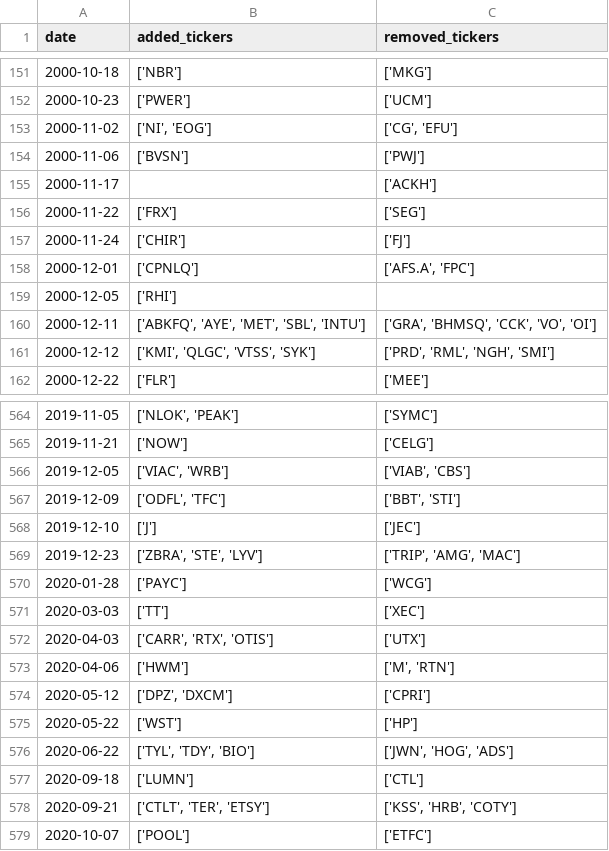
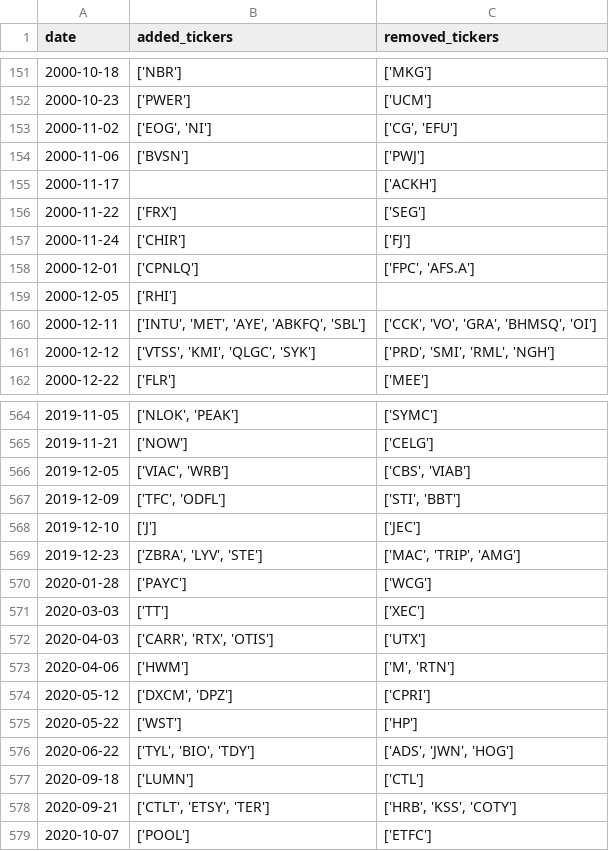
Before and after one commit to chinobing/historical_sp500_constituents, a CSV file: sp500_changes_since_1996.csv, drawn as a sheet; only a part is shown, gaps mark what is left out; the diff covers the shown part only.

```diff
--- a/sp500_changes_since_1996.csv
+++ b/sp500_changes_since_1996.csv
@@ -152,3 +152,3 @@ date,added_tickers,removed_tickers
 2000-10-23,['PWER'],['UCM']
-2000-11-02,"['NI', 'EOG']","['CG', 'EFU']"
+2000-11-02,"['EOG', 'NI']","['CG', 'EFU']"
 2000-11-06,['BVSN'],['PWJ']
@@ -157,6 +157,6 @@ date,added_tickers,removed_tickers
 2000-11-24,['CHIR'],['FJ']
-2000-12-01,['CPNLQ'],"['AFS.A', 'FPC']"
+2000-12-01,['CPNLQ'],"['FPC', 'AFS.A']"
 2000-12-05,['RHI'],
-2000-12-11,"['ABKFQ', 'AYE', 'MET', 'SBL', 'INTU']","['GRA', 'BHMSQ', 'CCK', 'VO', 'OI']"
-2000-12-12,"['KMI', 'QLGC', 'VTSS', 'SYK']","['PRD', 'RML', 'NGH', 'SMI']"
+2000-12-11,"['INTU', 'MET', 'AYE', 'ABKFQ', 'SBL']","['CCK', 'VO', 'GRA', 'BHMSQ', 'OI']"
+2000-12-12,"['VTSS', 'KMI', 'QLGC', 'SYK']","['PRD', 'SMI', 'RML', 'NGH']"
 2000-12-22,['FLR'],['MEE']
@@ -565,6 +565,6 @@ date,added_tickers,removed_tickers
 2019-11-21,['NOW'],['CELG']
-2019-12-05,"['VIAC', 'WRB']","['VIAB', 'CBS']"
-2019-12-09,"['ODFL', 'TFC']","['BBT', 'STI']"
+2019-12-05,"['VIAC', 'WRB']","['CBS', 'VIAB']"
+2019-12-09,"['TFC', 'ODFL']","['STI', 'BBT']"
 2019-12-10,['J'],['JEC']
-2019-12-23,"['ZBRA', 'STE', 'LYV']","['TRIP', 'AMG', 'MAC']"
+2019-12-23,"['ZBRA', 'LYV', 'STE']","['MAC', 'TRIP', 'AMG']"
 2020-01-28,['PAYC'],['WCG']
@@ -573,7 +573,7 @@ date,added_tickers,removed_tickers
 2020-04-06,['HWM'],"['M', 'RTN']"
-2020-05-12,"['DPZ', 'DXCM']",['CPRI']
+2020-05-12,"['DXCM', 'DPZ']",['CPRI']
 2020-05-22,['WST'],['HP']
-2020-06-22,"['TYL', 'TDY', 'BIO']","['JWN', 'HOG', 'ADS']"
+2020-06-22,"['TYL', 'BIO', 'TDY']","['ADS', 'JWN', 'HOG']"
 2020-09-18,['LUMN'],['CTL']
-2020-09-21,"['CTLT', 'TER', 'ETSY']","['KSS', 'HRB', 'COTY']"
+2020-09-21,"['CTLT', 'ETSY', 'TER']","['HRB', 'KSS', 'COTY']"
 2020-10-07,['POOL'],['ETFC']
```
Also changed, not shown: 94 edited cells elsewhere in this file, 1 other file.
